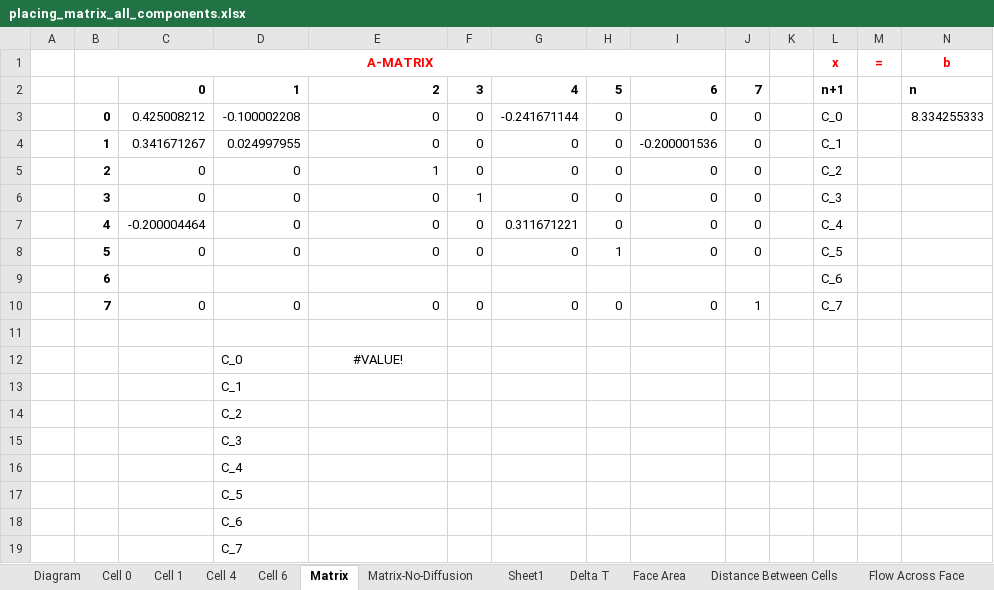
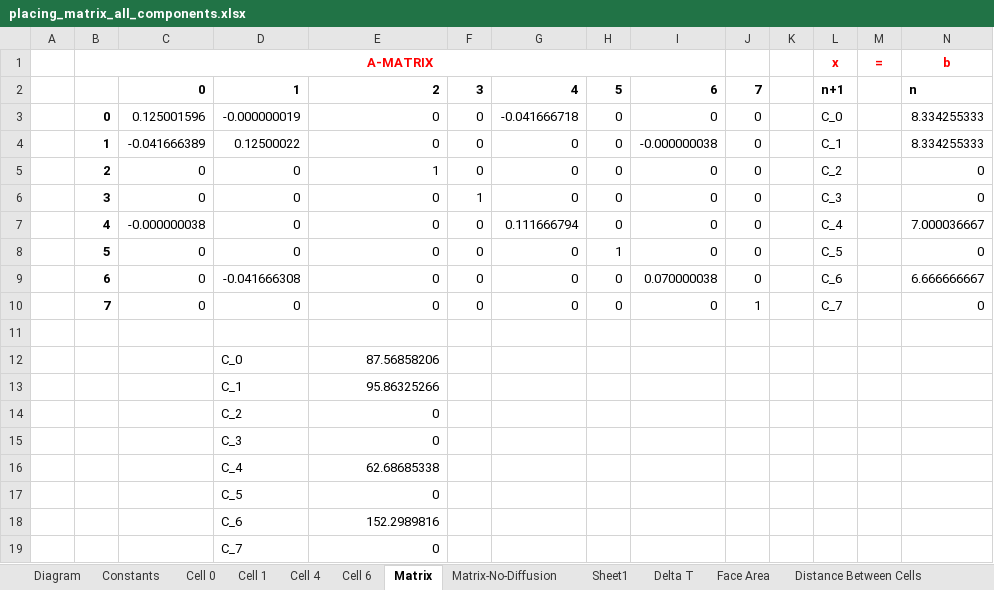
Before and after one commit to EcohydrologyTeam/ClearWater-riverine, an Excel workbook: examples/dev_sandbox/data/mini_grid/placing_matrix_all_components.xlsx, sheet Matrix, drawn as a sheet; values as stored, in another font and other column widths than the file's, no borders; removed rows and columns are numbered as before the commit, all else as after; the diff names each change by its address in the sheet, - before the commit and + after, or states it on an @@ line.

Commit message:
Update placing_matrix_all_components.xlsx

```diff
--- a/examples/dev_sandbox/data/mini_grid/placing_matrix_all_components.xlsx (sheet Matrix)
+++ b/examples/dev_sandbox/data/mini_grid/placing_matrix_all_components.xlsx (sheet Matrix)
+sheet tab: Constants
-C3: 0.425008212
+C3: 0.125001596
-D3: -0.100002208
+D3: -0.000000019
-G3: -0.241671144
+G3: -0.041666718
-C4: 0.341671267
+C4: -0.041666389
-D4: 0.024997955
+D4: 0.12500022
-I4: -0.200001536
+I4: -0.000000038
-N4: (empty)
+N4: 8.334255333
-N5:N6: (empty)
+N5:N6: 0
-C7: -0.200004464
+C7: -0.000000038
-G7: 0.311671221
+G7: 0.111666794
-N7: (empty)
+N7: 7.000036667
-N8: (empty)
+N8: 0
-row 9:  | 6 |  |  |  |  |  |  |  |  |  | C_6
+row 9:  | 6 | 0 | -0.041666308 | 0 | 0 | 0 | 0 | 0.070000038 | 0 |  | C_6 |  | 6.666666667
-N10: (empty)
+N10: 0
-E12: #VALUE!
+E12: 87.56858206
-E12 alignment: center
+E12 alignment: right
-E13: (empty)
+E13: 95.86325266
-E14:E15: (empty)
+E14:E15: 0
-E16: (empty)
+E16: 62.68685338
-E17: (empty)
+E17: 0
-E18: (empty)
+E18: 152.2989816
-E19: (empty)
+E19: 0
```
Also changed, not shown: sheet Cell 1, sheet Cell 0, sheet Total-No-Diffusion, sheet Total, sheet Cell 4, sheet Cell 6, charts or pictures.
